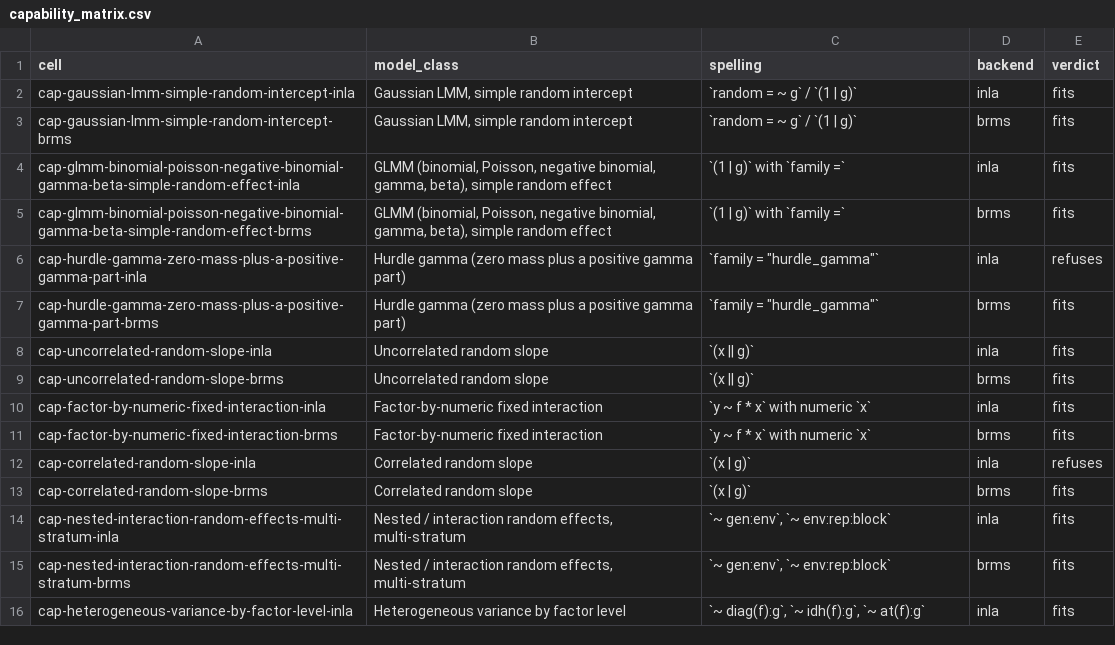
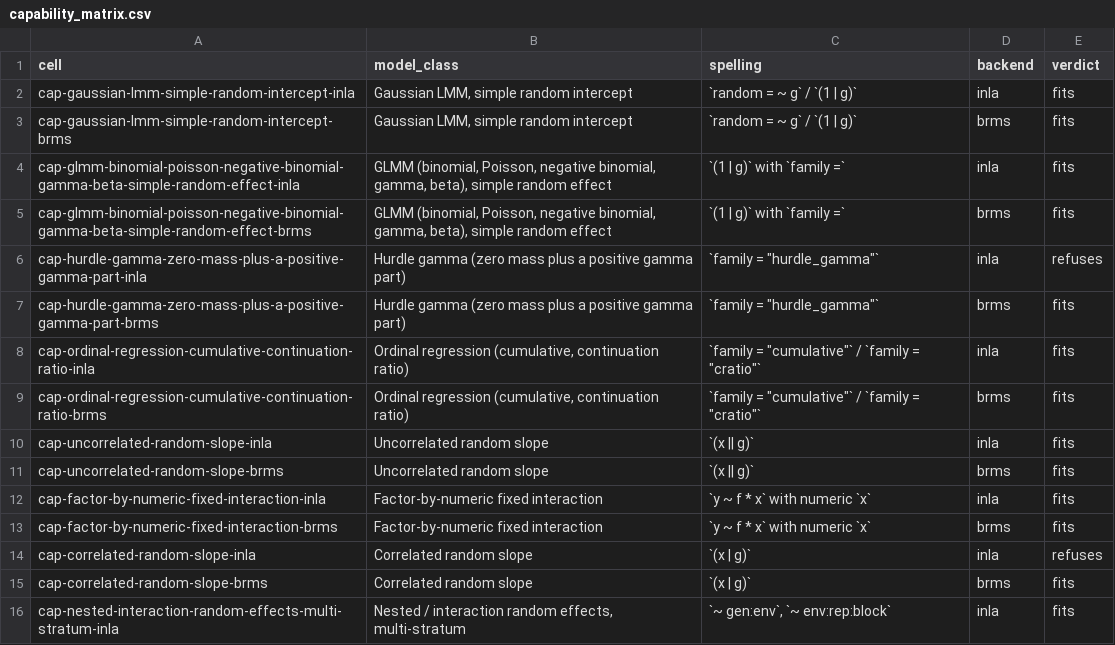
Before and after one commit to AAGI-AUS/flexyBayes, a CSV file: inst/validation/execution_grid/capability_matrix.csv, drawn as a sheet; only a part is shown; the shorter side is filled out with more unchanged rows; the diff names each change by its address in the sheet, - before the commit and + after, or states it on an @@ line.

Commit message:
docs(ordinal): 0.19.0 surfaces, capability row, index entries and NEWS

```diff
--- a/inst/validation/execution_grid/capability_matrix.csv
+++ b/inst/validation/execution_grid/capability_matrix.csv
+row 8: cap-ordinal-regression-cumulative-continuation-ratio-inla | Ordinal regression (cumulative, continuation ratio) | `family = "cumulative"` / `family = "cratio"` | inla | fits
+row 9: cap-ordinal-regression-cumulative-continuation-ratio-brms | Ordinal regression (cumulative, continuation ratio) | `family = "cumulative"` / `family = "cratio"` | brms | fits
```
Also changed, not shown: 22 other files.
